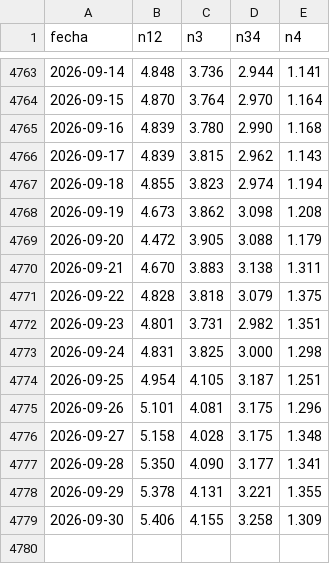
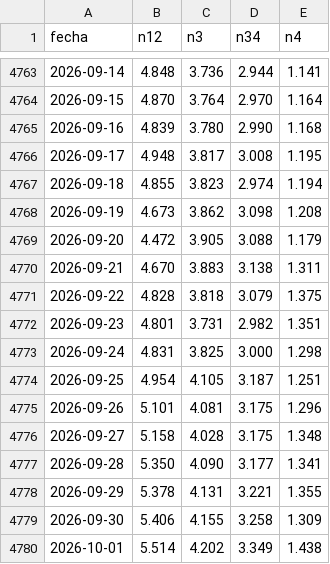
Before and after one commit to andresffigueroaa-blip/ensoperu, a CSV file: sitio/datos/indices/oisst_diario.csv, drawn as a sheet; only a part is shown, gaps mark what is left out.

Commit message:
datos: actualización automática 2026-10-03

```diff
--- a/sitio/datos/indices/oisst_diario.csv
+++ b/sitio/datos/indices/oisst_diario.csv
@@ -4765,3 +4765,3 @@ fecha,n12,n3,n34,n4
 2026-09-16,4.839,3.780,2.990,1.168
-2026-09-17,4.839,3.815,2.962,1.143
+2026-09-17,4.948,3.817,3.008,1.195
 2026-09-18,4.855,3.823,2.974,1.194
@@ -4779 +4779,2 @@ fecha,n12,n3,n34,n4
 2026-09-30,5.406,4.155,3.258,1.309
+2026-10-01,5.514,4.202,3.349,1.438
```
Also changed, not shown: 3 other files.
